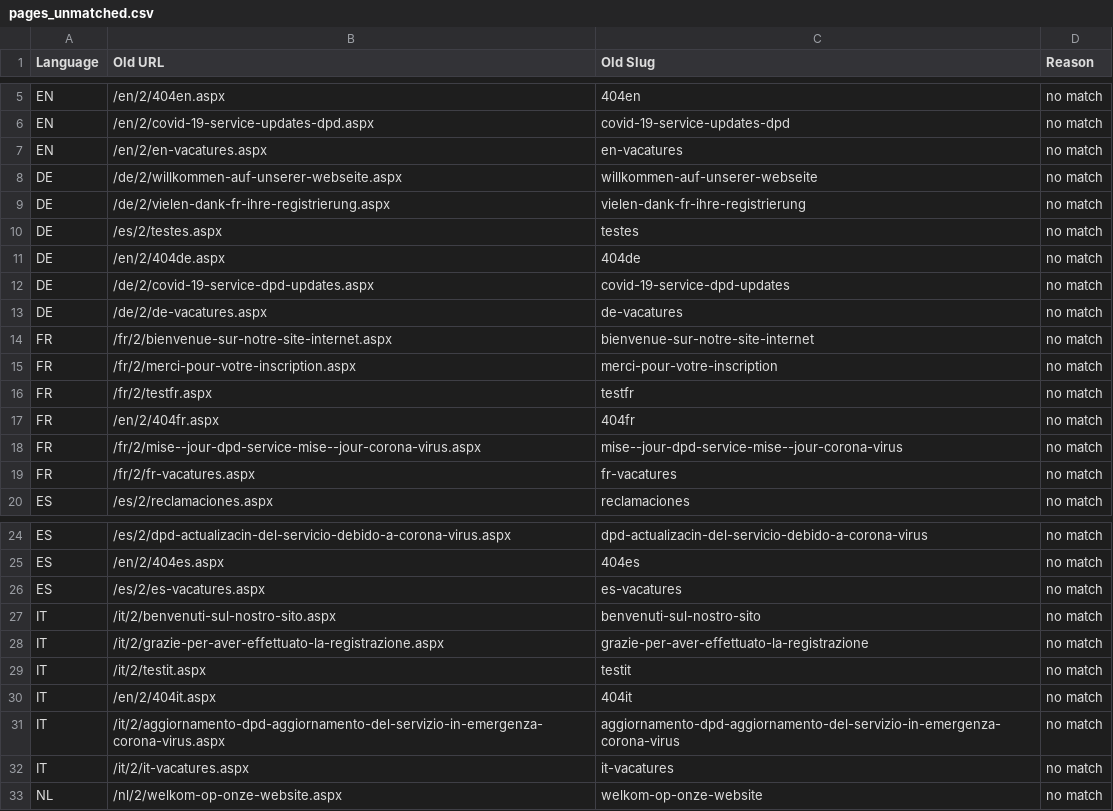
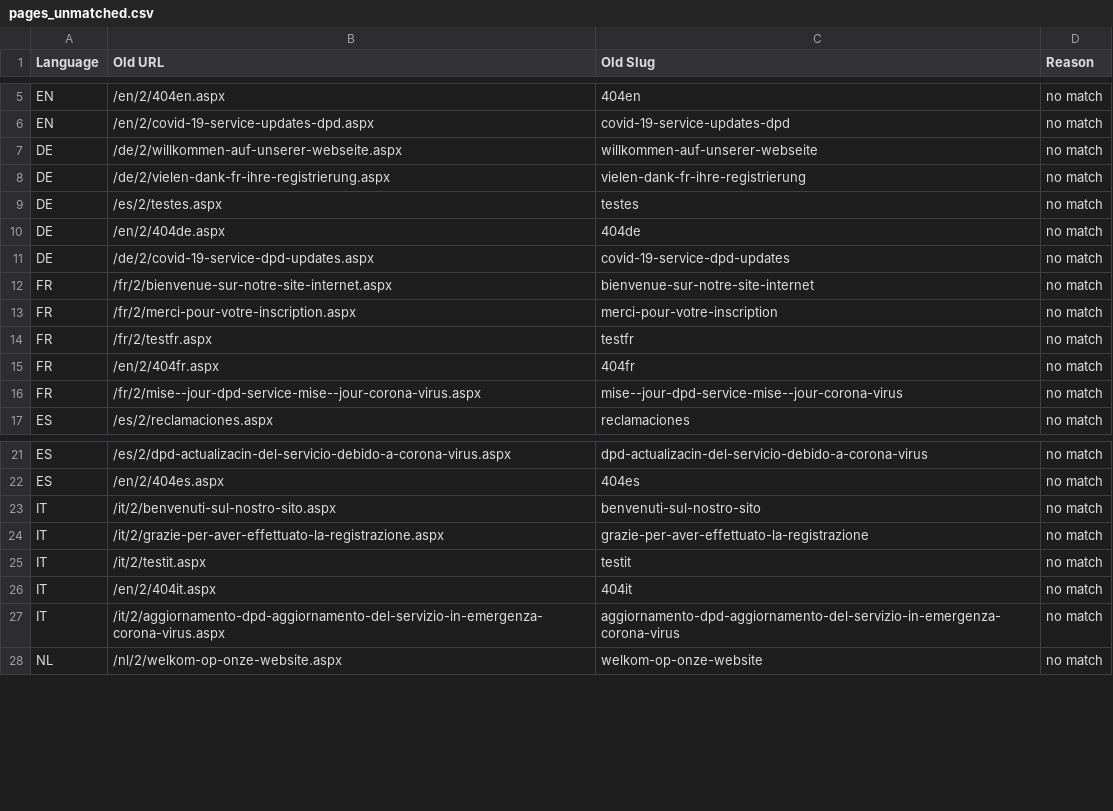
Before and after one commit to phoenix-import/phoenix-import.github.io, a CSV file: matching/pages_unmatched.csv, drawn as a sheet; only a part is shown, gaps mark what is left out; the diff covers the shown part only; the diff names each change by its address in the sheet, - before the commit and + after, or states it on an @@ line.

```diff
--- a/matching/pages_unmatched.csv
+++ b/matching/pages_unmatched.csv
-row 7: EN | /en/2/en-vacatures.aspx | en-vacatures | no match
-row 13: DE | /de/2/de-vacatures.aspx | de-vacatures | no match
-row 19: FR | /fr/2/fr-vacatures.aspx | fr-vacatures | no match
-row 26: ES | /es/2/es-vacatures.aspx | es-vacatures | no match
-row 32: IT | /it/2/it-vacatures.aspx | it-vacatures | no match
```
Also changed, not shown: 1 removed row elsewhere in this file, matching/pages_redirects_de.csv, matching/pages_redirects_en.csv, 5 other files.
